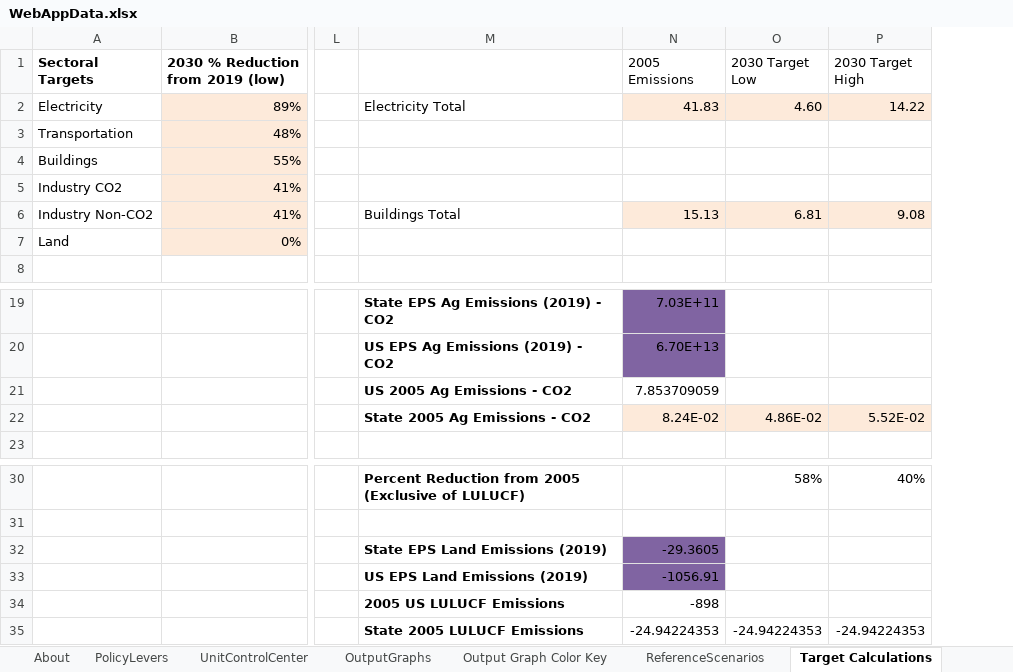
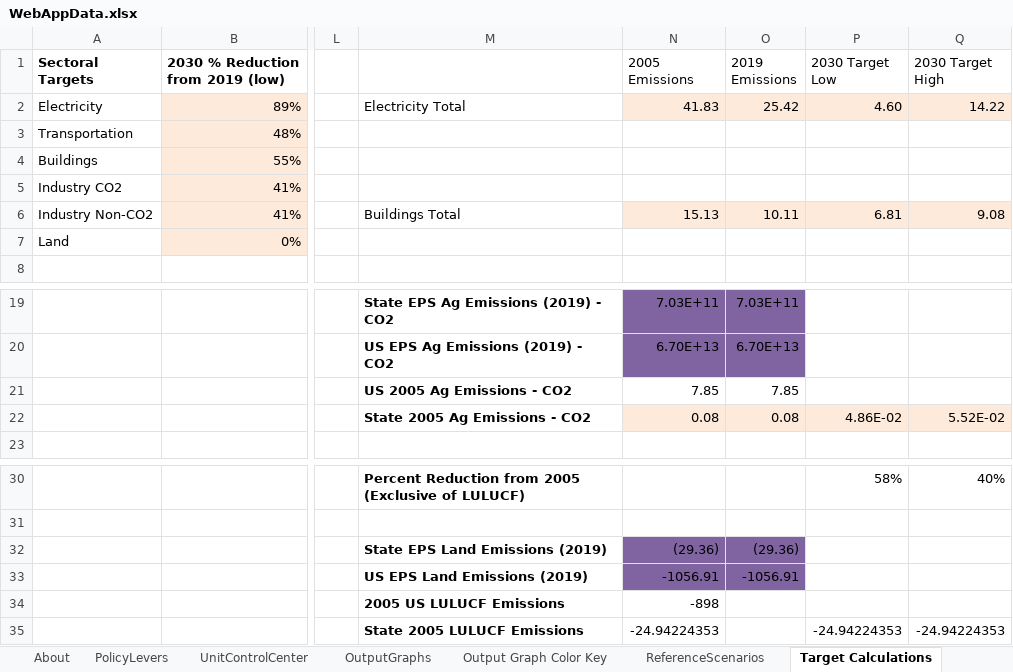
Before and after one commit to EnergyInnovation/eps-virginia, an Excel workbook: WebAppData.xlsx, sheet Target Calculations, drawn as a sheet; only a part is shown, gaps mark what is left out; values as stored, in another font and other column widths than the file's, no borders; the diff names each change by its address in the sheet, - before the commit and + after, or states it on an @@ line.

```diff
--- a/WebAppData.xlsx (sheet Target Calculations)
+++ b/WebAppData.xlsx (sheet Target Calculations)
+column O (2019 Emissions), rows 2-6: 25.42 |  |  |  | 10.11; rows 19-22: 7.03E+11 | 6.70E+13 | 7.85 | 0.08; rows 32-33: (29.36) | -1056.91
-N21 (2005 Emissions): 7.853709059
+N21 (2005 Emissions): 7.85
-N22 (2005 Emissions): 8.24E-02
+N22 (2005 Emissions): 0.08
-N32 (2005 Emissions): -29.3605
+N32 (2005 Emissions): (29.36)
```
Also changed, not shown: sheet PolicyLevers, sheet ReferenceScenarios, other sheet tabs, formulas that keep their value, 6 other files.
